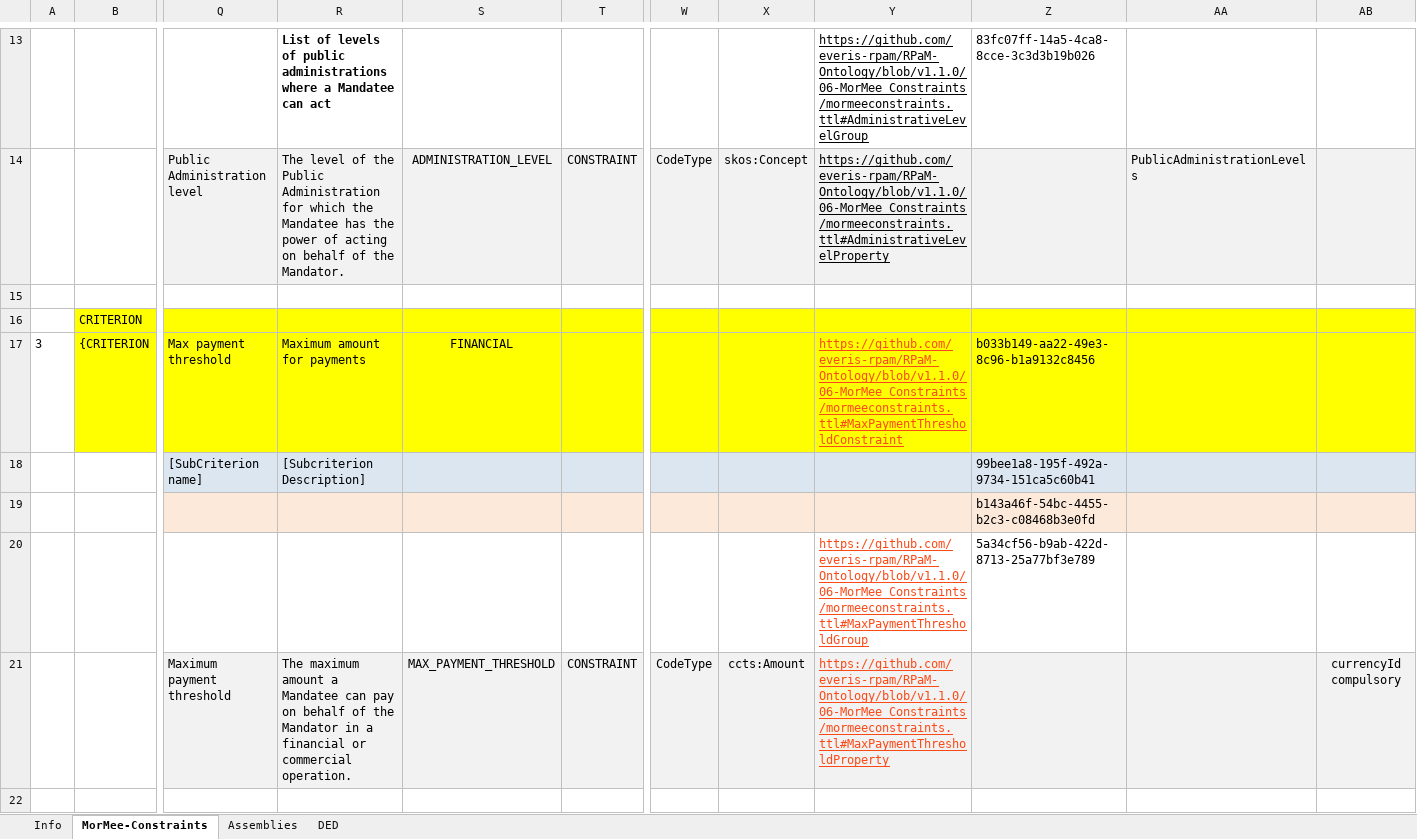
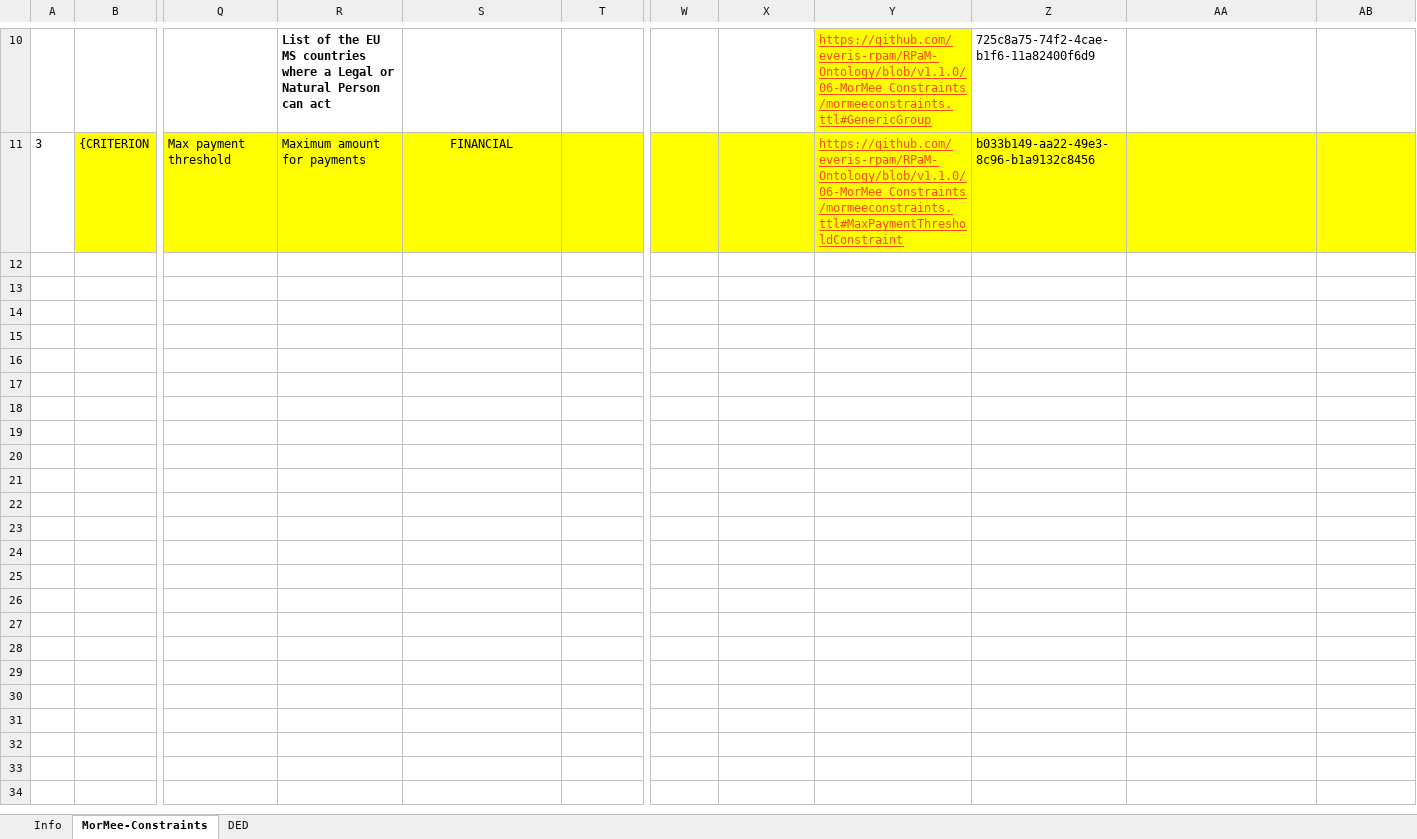
Before and after one commit to everis-rpam/RPaM-Ontology, an Excel workbook: 06-MorMee_Constraints/MorMee-PowerConstraints.xlsx, sheet MorMee-Constraints, drawn as a sheet; only a part is shown, gaps mark what is left out; values as stored, in another font and other column widths than the file's, no borders; removed rows and columns are numbered as before the commit, all else as after; rows hold the shown columns only; the diff covers the shown part only; the diff names each change by its address in the sheet, - before the commit and + after, or states it on an @@ line.

```diff
--- a/06-MorMee_Constraints/MorMee-PowerConstraints.xlsx (sheet MorMee-Constraints)
+++ b/06-MorMee_Constraints/MorMee-PowerConstraints.xlsx (sheet MorMee-Constraints)
-sheet tab: Assemblies
-R10: List of levels of public administrations where a Mandatee can act
+R10: List of the EU MS countries where a Legal or Natural Person can act
-Y10: https://github.com/everis-rpam/RPaM-Ontology/blob/v1.1.0/06-MorMee_Constraints/mormeeconstraints.ttl#AdministrativeLevelGroup
+Y10: https://github.com/everis-rpam/RPaM-Ontology/blob/v1.1.0/06-MorMee_Constraints/mormeeconstraints.ttl#GenericGroup
@@ Y10 fill: none → #FFFF00, text colour: black → #FB4A18 @@
-Z10: 83fc07ff-14a5-4ca8-8cce-3c3d3b19b026
+Z10: 725c8a75-74f2-4cae-b1f6-11a82400f6d9
-row 14:  |  | Public Administration level | The level of the Public Administration for which the Mandatee has the power of acting on behalf of the Mandator. | ADMINISTRATION_LEVEL | CONSTRAINT | CodeType | skos:Concept | https://github.com/everis-rpam/RPaM-Ontology/blob/v1.1.0/06-MorMee_Constraints/mormeeconstraints.ttl#AdministrativeLevelProperty |  | PublicAdministrationLevels
-row 15: (empty)
-row 16:  | CRITERION
-row 18:  |  | [SubCriterion name] | [Subcriterion Description] |  |  |  |  |  | 99bee1a8-195f-492a-9734-151ca5c60b41
-row 19:  |  |  |  |  |  |  |  |  | b143a46f-54bc-4455-b2c3-c08468b3e0fd
-row 20:  |  |  |  |  |  |  |  | https://github.com/everis-rpam/RPaM-Ontology/blob/v1.1.0/06-MorMee_Constraints/mormeeconstraints.ttl#MaxPaymentThresholdGroup | 5a34cf56-b9ab-422d-8713-25a77bf3e789
-row 21:  |  | Maximum payment threshold | The maximum amount a Mandatee can pay on behalf of the Mandator in a financial or commercial operation. | MAX_PAYMENT_THRESHOLD | CONSTRAINT | CodeType | ccts:Amount | https://github.com/everis-rpam/RPaM-Ontology/blob/v1.1.0/06-MorMee_Constraints/mormeeconstraints.ttl#MaxPaymentThresholdProperty |  |  | currencyId compulsory
-row 22: (empty)
```
Also changed, not shown: 2 added rows, 41 removed rows, 15 edited cells and cell formats elsewhere in this sheet, sheet DED, formulas that keep their value, 54 other files.
